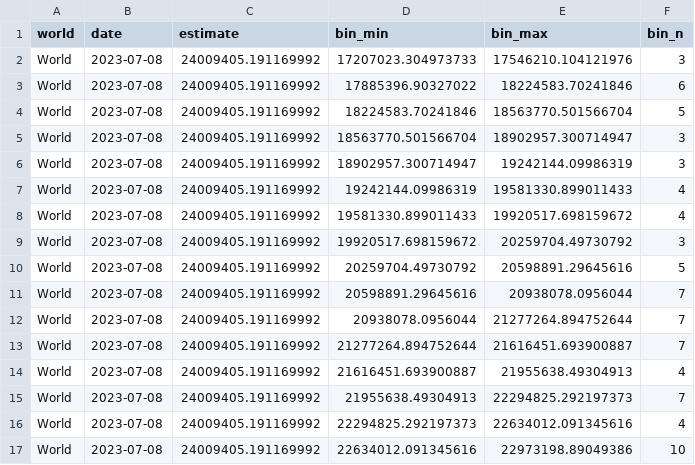
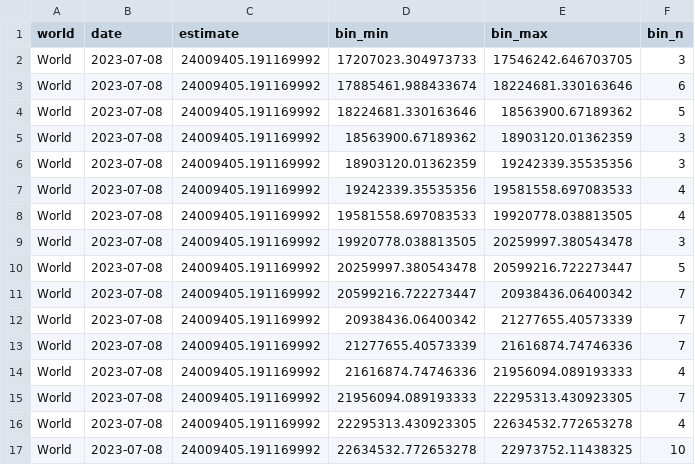
Before and after one commit to PaulMainwood/covid-19-the-economist-global-excess-deaths-model, a CSV file: output-data/output-for-interactive/world_estimates_histogram.csv, drawn as a sheet; only a part is shown; the diff covers the shown part only.

```diff
--- a/output-data/output-for-interactive/world_estimates_histogram.csv
+++ b/output-data/output-for-interactive/world_estimates_histogram.csv
@@ -1,17 +1,17 @@
 world,date,estimate,bin_min,bin_max,bin_n
-World,2023-07-08,24009405.191169992,17207023.304973733,17546210.104121976,3
-World,2023-07-08,24009405.191169992,17885396.90327022,18224583.70241846,6
-World,2023-07-08,24009405.191169992,18224583.70241846,18563770.501566704,5
-World,2023-07-08,24009405.191169992,18563770.501566704,18902957.300714947,3
-World,2023-07-08,24009405.191169992,18902957.300714947,19242144.09986319,3
-World,2023-07-08,24009405.191169992,19242144.09986319,19581330.899011433,4
-World,2023-07-08,24009405.191169992,19581330.899011433,19920517.698159672,4
-World,2023-07-08,24009405.191169992,19920517.698159672,20259704.49730792,3
-World,2023-07-08,24009405.191169992,20259704.49730792,20598891.29645616,5
-World,2023-07-08,24009405.191169992,20598891.29645616,20938078.0956044,7
-World,2023-07-08,24009405.191169992,20938078.0956044,21277264.894752644,7
-World,2023-07-08,24009405.191169992,21277264.894752644,21616451.693900887,7
-World,2023-07-08,24009405.191169992,21616451.693900887,21955638.49304913,4
-World,2023-07-08,24009405.191169992,21955638.49304913,22294825.292197373,7
-World,2023-07-08,24009405.191169992,22294825.292197373,22634012.091345616,4
-World,2023-07-08,24009405.191169992,22634012.091345616,22973198.89049386,10
+World,2023-07-08,24009405.191169992,17207023.304973733,17546242.646703705,3
+World,2023-07-08,24009405.191169992,17885461.988433674,18224681.330163646,6
+World,2023-07-08,24009405.191169992,18224681.330163646,18563900.67189362,5
+World,2023-07-08,24009405.191169992,18563900.67189362,18903120.01362359,3
+World,2023-07-08,24009405.191169992,18903120.01362359,19242339.35535356,3
+World,2023-07-08,24009405.191169992,19242339.35535356,19581558.697083533,4
+World,2023-07-08,24009405.191169992,19581558.697083533,19920778.038813505,4
+World,2023-07-08,24009405.191169992,19920778.038813505,20259997.380543478,3
+World,2023-07-08,24009405.191169992,20259997.380543478,20599216.722273447,5
+World,2023-07-08,24009405.191169992,20599216.722273447,20938436.06400342,7
+World,2023-07-08,24009405.191169992,20938436.06400342,21277655.40573339,7
+World,2023-07-08,24009405.191169992,21277655.40573339,21616874.74746336,7
+World,2023-07-08,24009405.191169992,21616874.74746336,21956094.089193333,4
+World,2023-07-08,24009405.191169992,21956094.089193333,22295313.430923305,7
+World,2023-07-08,24009405.191169992,22295313.430923305,22634532.772653278,4
+World,2023-07-08,24009405.191169992,22634532.772653278,22973752.11438325,10
```
Also changed, not shown: 68 edited cells elsewhere in this file, output-data/export_regions_cumulative.csv, output-data/export_world_cumulative_histogram_data.csv, 53 other files.
